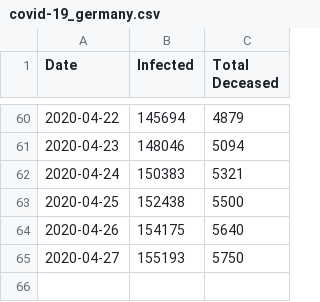
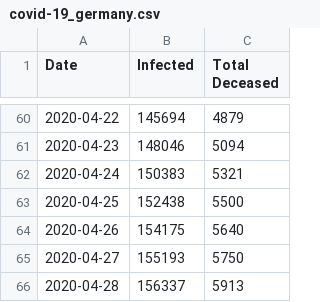
Before and after one commit to schorschie/schorschie.github.io, a CSV file: covid-19_germany.csv, drawn as a sheet; only a part is shown, gaps mark what is left out; the diff names each change by its address in the sheet, - before the commit and + after, or states it on an @@ line.

```diff
--- a/covid-19_germany.csv
+++ b/covid-19_germany.csv
+row 66: 2020-04-28 | 156337 | 5913
```
Also changed, not shown: 3 other files.
